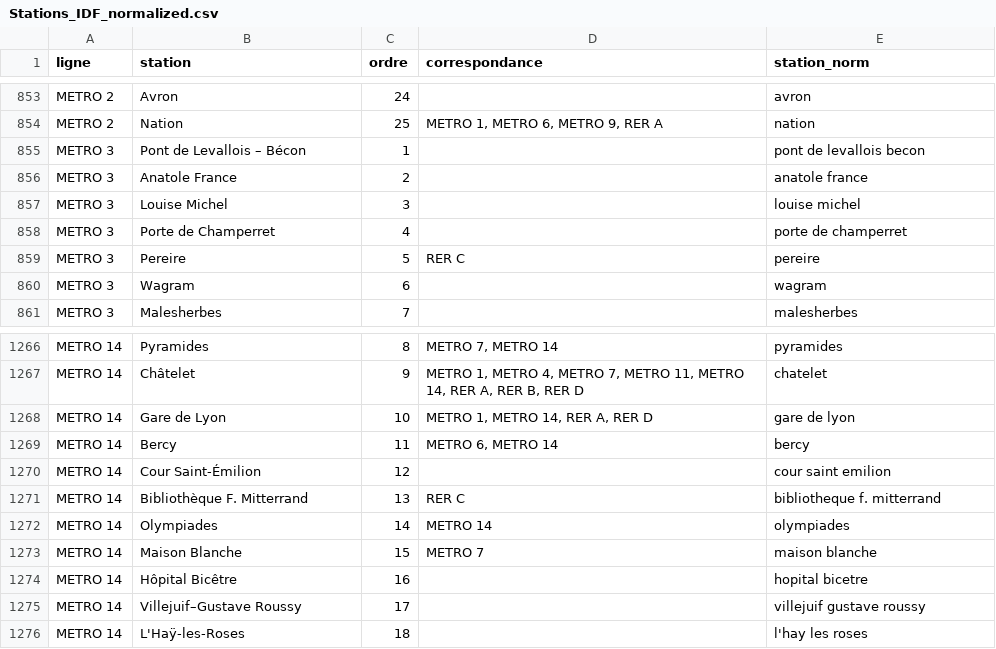
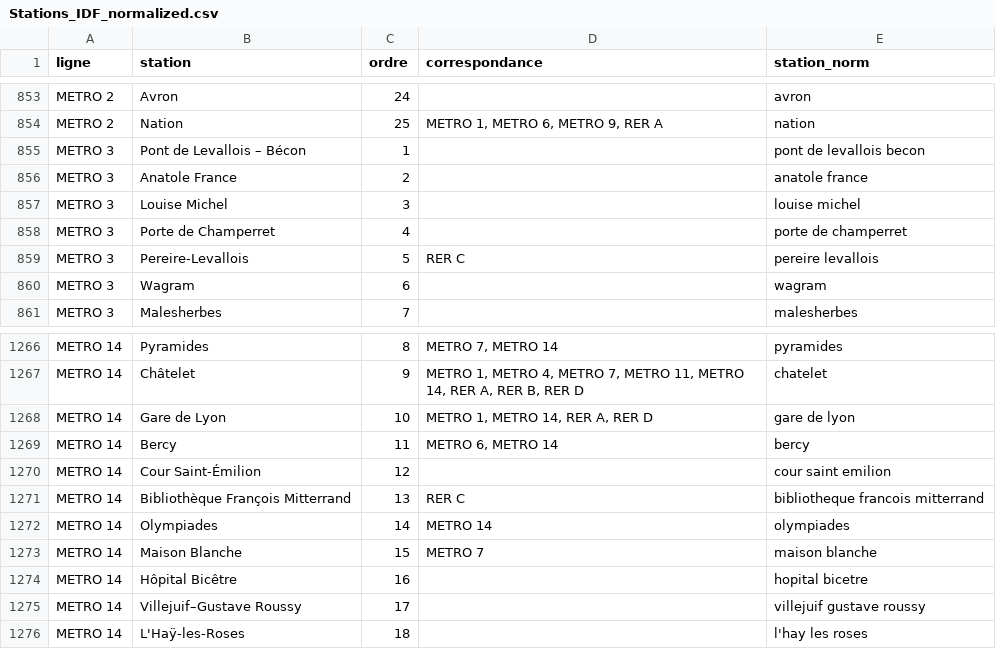
Before and after one commit to Adelllllllll/BLOB-IA, a CSV file: data/Stations_IDF_normalized.csv, drawn as a sheet; only a part is shown, gaps mark what is left out.

```diff
--- a/data/Stations_IDF_normalized.csv
+++ b/data/Stations_IDF_normalized.csv
@@ -858,3 +858,3 @@ METRO 3,Louise Michel,3,,louise michel
 METRO 3,Porte de Champerret,4,,porte de champerret
-METRO 3,Pereire,5,RER C,pereire
+METRO 3,Pereire-Levallois,5,RER C,pereire levallois
 METRO 3,Wagram,6,,wagram
@@ -1270,3 +1270,3 @@ METRO 14,Bercy,11,"METRO 6, METRO 14",bercy
 METRO 14,Cour Saint-Émilion,12,,cour saint emilion
-METRO 14,Bibliothèque F. Mitterrand,13,RER C,bibliotheque f. mitterrand
+METRO 14,Bibliothèque François Mitterrand,13,RER C,bibliotheque francois mitterrand
 METRO 14,Olympiades,14,METRO 14,olympiades
```
Also changed, not shown: data/Stations_IDF.csv, data/Stations_IDF_aligned.csv, 6 other files.
